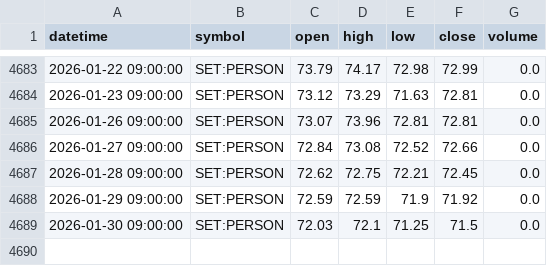
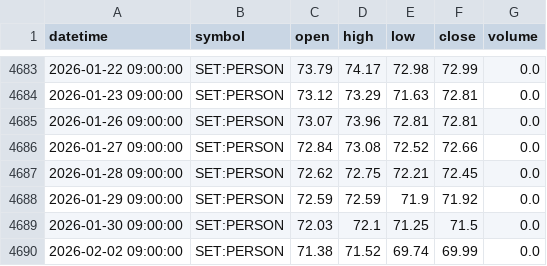
Before and after one commit to FameIllusionMaya/Relative_Rotation_Graph, a CSV file: data/daily/PERSON.csv, drawn as a sheet; only a part is shown, gaps mark what is left out; the diff names each change by its address in the sheet, - before the commit and + after, or states it on an @@ line.

```diff
--- a/data/daily/PERSON.csv
+++ b/data/daily/PERSON.csv
+row 4690: 2026-02-02 09:00:00 | SET:PERSON | 71.38 | 71.52 | 69.74 | 69.99 | 0.0
```
Also changed, not shown: data/daily/AUTO.csv, data/daily/ICT.csv, 14 other files.
